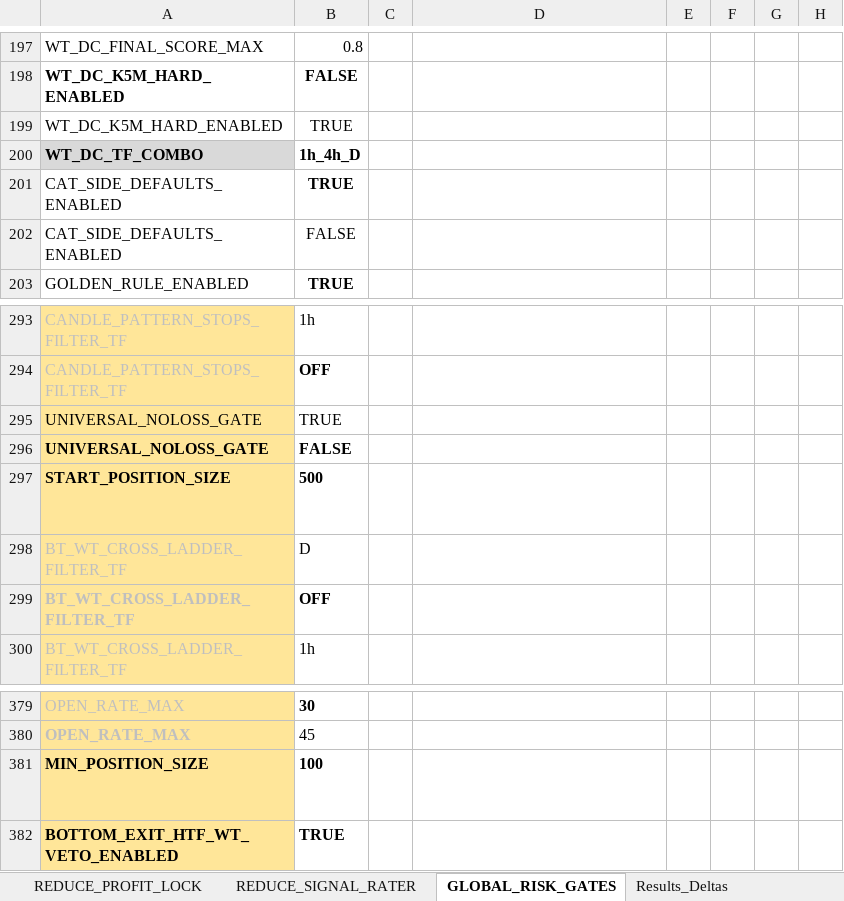
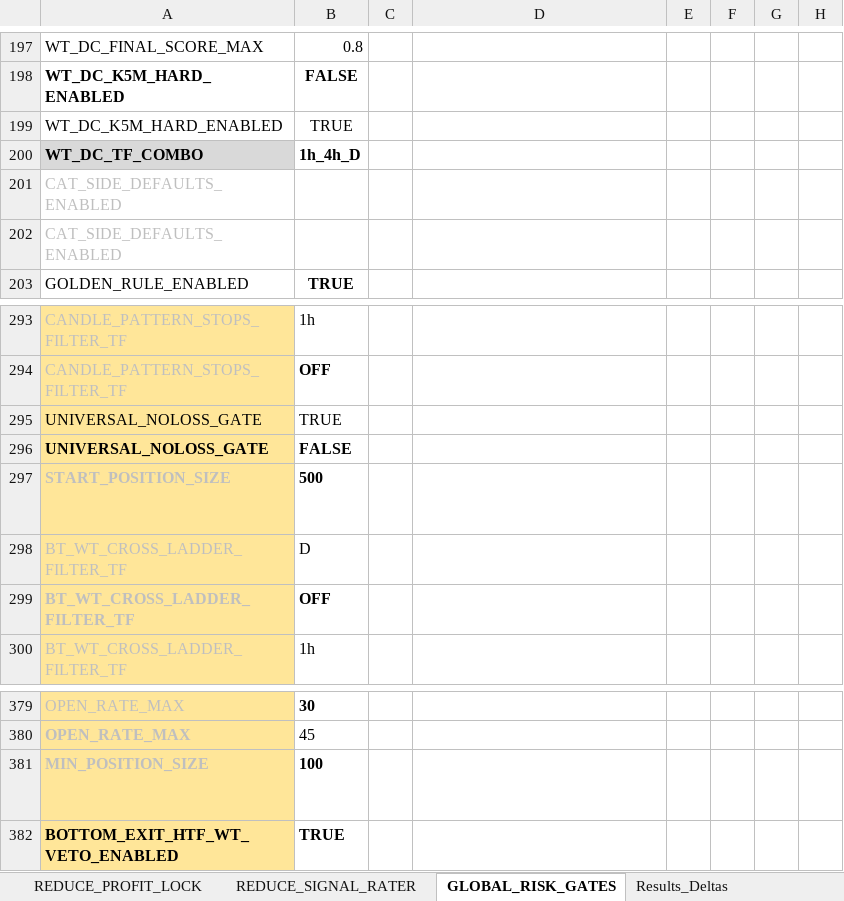
Before and after one commit to nielsvip/binance-sandbox, an Excel workbook: SPREADSHEETS/TEMPLATE_FINAL_NORM/TEMPLATE_STOCKS_SHORT.xlsx, sheet GLOBAL_RISK_GATES, drawn as a sheet; only a part is shown, gaps mark what is left out; values as stored, in another font and other column widths than the file's, no borders; the diff names each change by its address in the sheet, - before the commit and + after, or states it on an @@ line.

```diff
--- a/SPREADSHEETS/TEMPLATE_FINAL_NORM/TEMPLATE_STOCKS_SHORT.xlsx (sheet GLOBAL_RISK_GATES)
+++ b/SPREADSHEETS/TEMPLATE_FINAL_NORM/TEMPLATE_STOCKS_SHORT.xlsx (sheet GLOBAL_RISK_GATES)
-A201:A202 text colour: black
+A201:A202 text colour: #BFBFBF
-B201: TRUE
+B201: (empty)
-B202: FALSE
+B202: (empty)
-A297 text colour: black
+A297 text colour: #BFBFBF
-A381 text colour: black
+A381 text colour: #BFBFBF
```
Also changed, not shown: sheet ENTRY_REVERSAL_BOUNCE, sheet ENTRY_CONFIRMATION_GATES, 22 other files.
